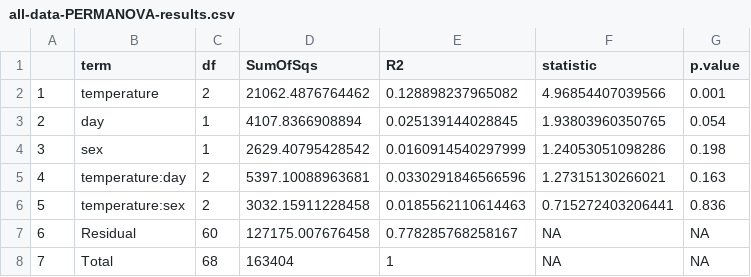
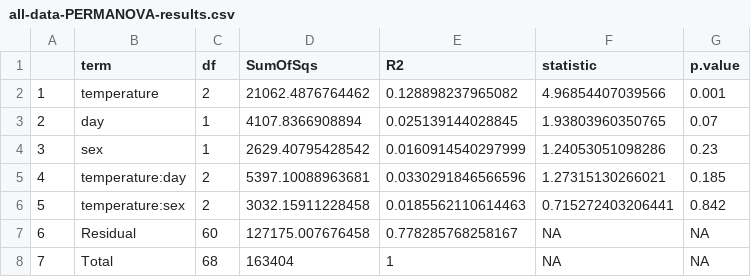
Before and after one commit to yaaminiv/green-crab-metabolomics, a CSV file: output/06-lipidomics-analysis/PCA/all-data-PERMANOVA-results.csv, drawn as a sheet.

```diff
--- a/output/06-lipidomics-analysis/PCA/all-data-PERMANOVA-results.csv
+++ b/output/06-lipidomics-analysis/PCA/all-data-PERMANOVA-results.csv
@@ -2,6 +2,6 @@
 1,temperature,2,21062.4876764462,0.128898237965082,4.96854407039566,0.001
-2,day,1,4107.8366908894,0.025139144028845,1.93803960350765,0.054
-3,sex,1,2629.40795428542,0.0160914540297999,1.24053051098286,0.198
-4,temperature:day,2,5397.10088963681,0.0330291846566596,1.27315130266021,0.163
-5,temperature:sex,2,3032.15911228458,0.0185562110614463,0.715272403206441,0.836
+2,day,1,4107.8366908894,0.025139144028845,1.93803960350765,0.07
+3,sex,1,2629.40795428542,0.0160914540297999,1.24053051098286,0.23
+4,temperature:day,2,5397.10088963681,0.0330291846566596,1.27315130266021,0.185
+5,temperature:sex,2,3032.15911228458,0.0185562110614463,0.715272403206441,0.842
 6,Residual,60,127175.007676458,0.778285768258167,NA,NA
```
Also changed, not shown: 3 other files.
